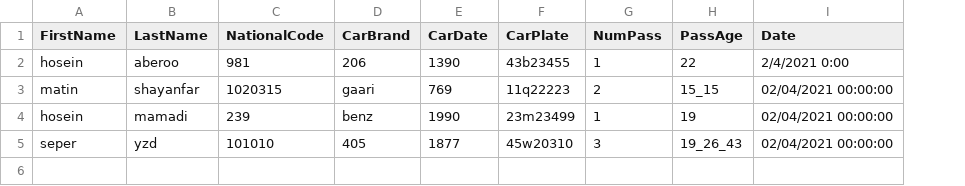
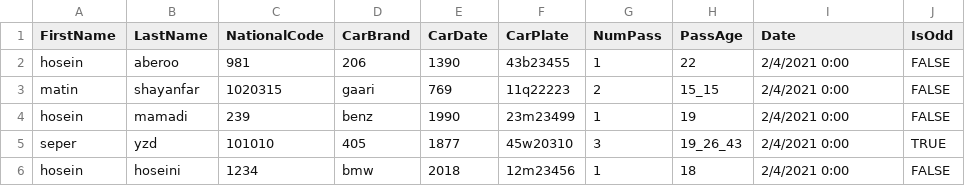
Before and after one commit to HoseinAberoo/Project_Ap, a CSV file: Files/Files.csv, drawn as a sheet; the diff names each change by its address in the sheet, - before the commit and + after, or states it on an @@ line.

```diff
--- a/Files/Files.csv
+++ b/Files/Files.csv
+column J (IsOdd), rows 2-5: FALSE | FALSE | FALSE | TRUE
-I3:I5 (Date): 02/04/2021 00:00:00
+I3:I5 (Date): 2/4/2021 0:00
+row 6: hosein | hoseini | 1234 | bmw | 2018 | 12m23456 | 1 | 18 | 2/4/2021 0:00 | FALSE
```
Also changed, not shown: 6 other files.
